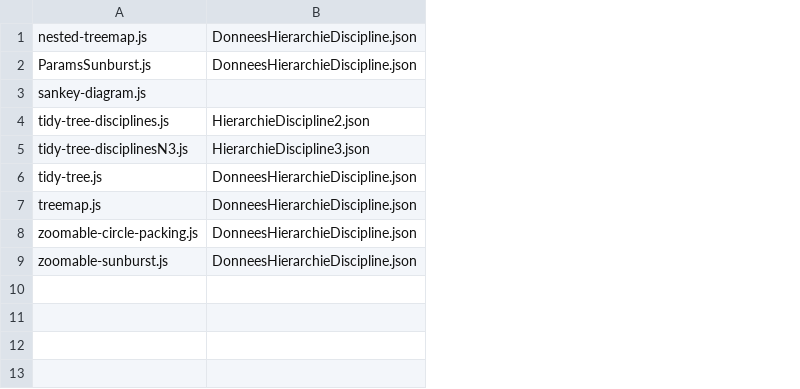
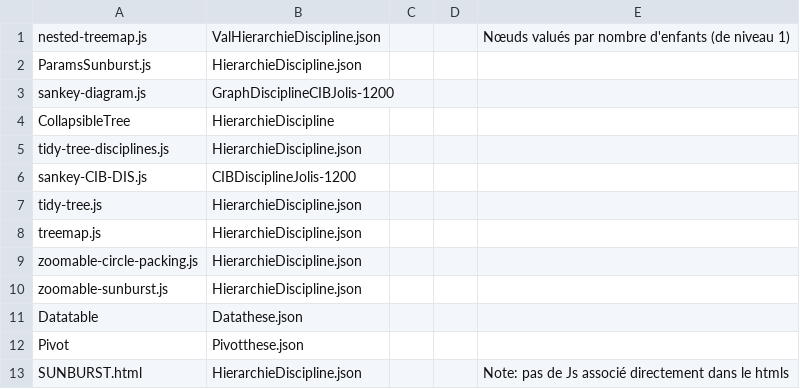
Before and after one commit to ClaraGalliano/PivotCIB-NumeRev, a CSV file: CorrespondanceFichiersJsJSON.csv, drawn as a sheet; removed rows and columns are numbered as before the commit, all else as after; the diff names each change by its address in the sheet, - before the commit and + after, or states it on an @@ line.

```diff
--- a/CorrespondanceFichiersJsJSON.csv
+++ b/CorrespondanceFichiersJsJSON.csv
-column B, rows 1-9: DonneesHierarchieDiscipline.json | DonneesHierarchieDiscipline.json |  | HierarchieDiscipline2.json | HierarchieDiscipline3.json | DonneesHierarchieDiscipline.json | DonneesHierarchieDiscipline.json | DonneesHierarchieDiscipline.json | DonneesHierarchieDiscipline.json
+column B, rows 1-3: ValHierarchieDiscipline.json | HierarchieDiscipline.json | GraphDisciplineCIBJolis-1200; rows 5-10: HierarchieDiscipline.json | CIBDisciplineJolis-1200 | HierarchieDiscipline.json | HierarchieDiscipline.json | HierarchieDiscipline.json | HierarchieDiscipline.json
+column C, empty
+column D, empty
+column E, row 1: Nœuds valués par nombre d'enfants (de niveau 1)
+row 4: CollapsibleTree | HierarchieDiscipline
-A6: tidy-tree-disciplinesN3.js
+A6: sankey-CIB-DIS.js
+row 11: Datatable | Datathese.json
+row 12: Pivot | Pivotthese.json
+row 13: SUNBURST.html | HierarchieDiscipline.json |  |  | Note: pas de Js associé directement dans le htmls
```
Also changed, not shown: 54 other files.
